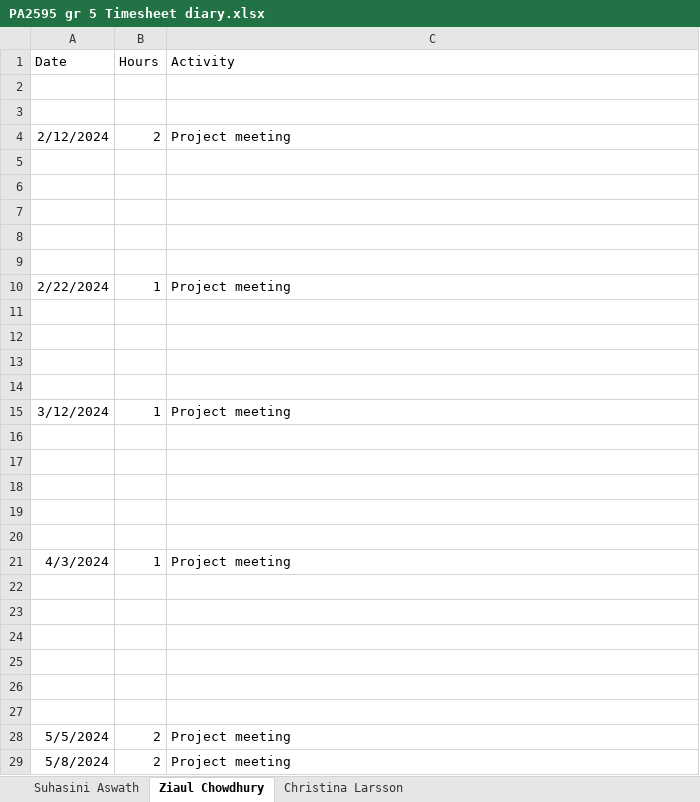
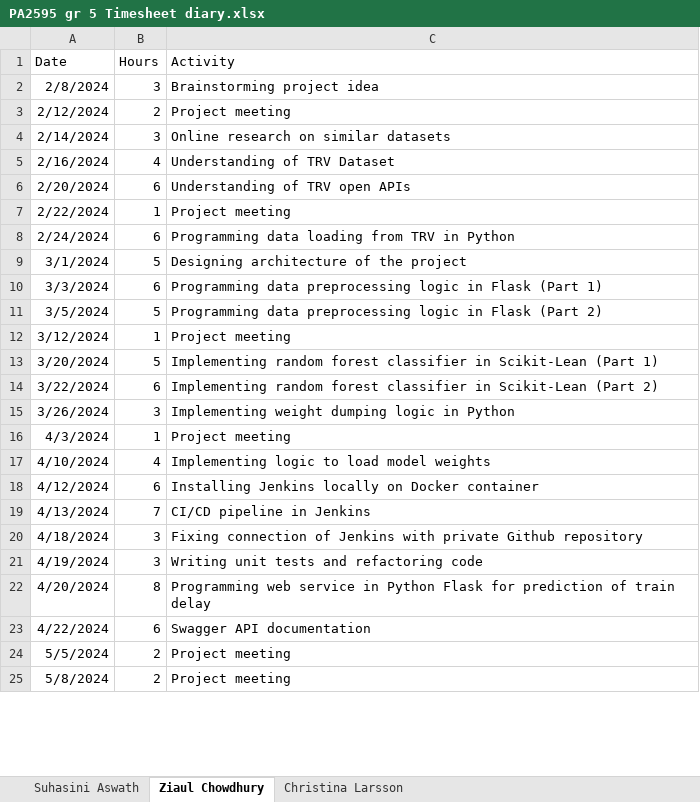
Before and after one commit to ziaulchowdhury/train-delay-prediction-system, an Excel workbook: documentation/PA2595 gr 5 Timesheet diary.xlsx, sheet Ziaul Chowdhury, drawn as a sheet; only a part is shown; values as stored, in another font and other column widths than the file's, no borders; table styles not drawn; removed rows and columns are numbered as before the commit, all else as after; the diff covers the shown part only; the diff names each change by its address in the sheet, - before the commit and + after, or states it on an @@ line.

Commit message:
Add files via upload

```diff
--- a/documentation/PA2595 gr 5 Timesheet diary.xlsx (sheet Ziaul Chowdhury)
+++ b/documentation/PA2595 gr 5 Timesheet diary.xlsx (sheet Ziaul Chowdhury)
-row 2: (empty)
+row 2: 2/8/2024 | 3 | Brainstorming project idea
-row 3: (empty)
-row 4: (empty)
+row 4: 2/14/2024 | 3 | Online research on similar datasets
-row 5: (empty)
+row 5: 2/16/2024 | 4 | Understanding of TRV Dataset
-row 6: (empty)
+row 6: 2/20/2024 | 6 | Understanding of TRV open APIs
-row 8: (empty)
-row 9: (empty)
-row 8: (empty)
+row 8: 2/24/2024 | 6 | Programming data loading from TRV in Python
-row 9: (empty)
+row 9: 3/1/2024 | 5 | Designing architecture of the project
-row 10: (empty)
+row 10: 3/3/2024 | 6 | Programming data preprocessing logic in Flask (Part 1)
-row 11: (empty)
+row 11: 3/5/2024 | 5 | Programming data preprocessing logic in Flask (Part 2)
-row 13: (empty)
+row 13: 3/20/2024 | 5 | Implementing random forest classifier in Scikit-Lean (Part 1)
-row 14: (empty)
+row 14: 3/22/2024 | 6 | Implementing random forest classifier in Scikit-Lean (Part 2)
-row 15: (empty)
+row 15: 3/26/2024 | 3 | Implementing weight dumping logic in Python
-row 19: (empty)
-row 20: (empty)
-row 17: (empty)
+row 17: 4/10/2024 | 4 | Implementing logic to load model weights
-row 18: (empty)
+row 18: 4/12/2024 | 6 | Installing Jenkins locally on Docker container
-row 19: (empty)
+row 19: 4/13/2024 | 7 | CI/CD pipeline in Jenkins
-row 20: (empty)
+row 20: 4/18/2024 | 3 | Fixing connection of Jenkins with private Github repository
-row 21: (empty)
+row 21: 4/19/2024 | 3 | Writing unit tests and refactoring code
-row 22: (empty)
+row 22: 4/20/2024 | 8 | Programming web service in Python Flask for prediction of train delay
+row 23: 4/22/2024 | 6 | Swagger API documentation
```
Also changed, not shown: 4 added rows, 2 removed rows and 10 edited cells elsewhere in this sheet.
